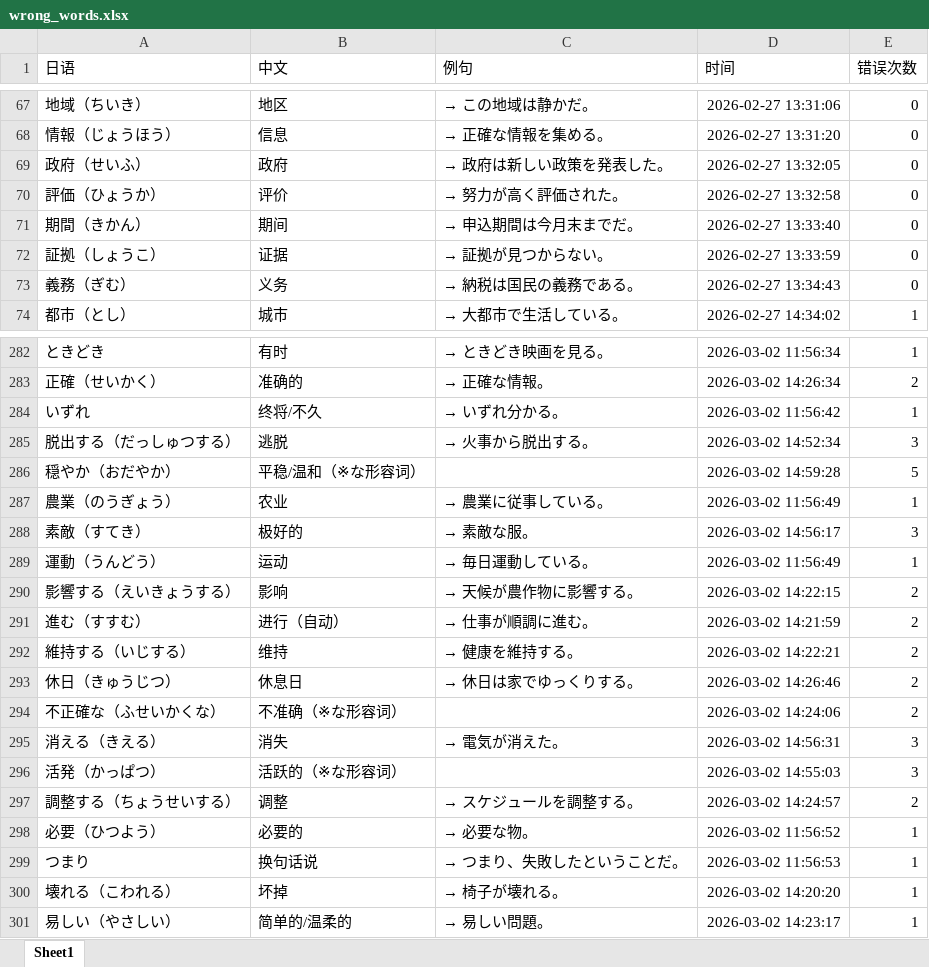
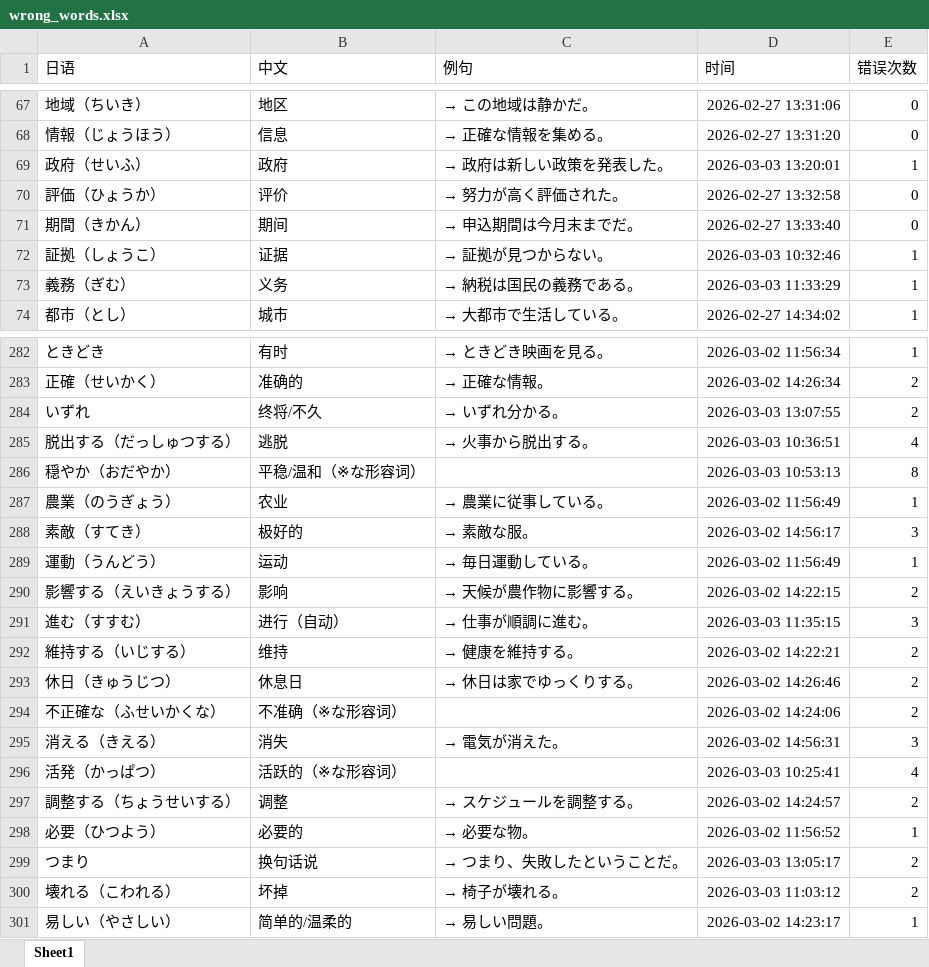
Before and after one commit to yuandongxuT/jpword, an Excel workbook: wrong_words.xlsx, sheet Sheet1, drawn as a sheet; only a part is shown, gaps mark what is left out; values as stored, in another font and other column widths than the file's, no borders; the diff covers the shown part only; the diff names each change by its address in the sheet, - before the commit and + after, or states it on an @@ line.

```diff
--- a/wrong_words.xlsx (sheet Sheet1)
+++ b/wrong_words.xlsx (sheet Sheet1)
-D69 (时间): 2026-02-27 13:32:05
+D69 (时间): 2026-03-03 13:20:01
-E69 (错误次数): 0
+E69 (错误次数): 1
-D72 (时间): 2026-02-27 13:33:59
+D72 (时间): 2026-03-03 10:32:46
-E72:E73 (错误次数): 0
+E72:E73 (错误次数): 1
-D73 (时间): 2026-02-27 13:34:43
+D73 (时间): 2026-03-03 11:33:29
-D284 (时间): 2026-03-02 11:56:42
+D284 (时间): 2026-03-03 13:07:55
-E284 (错误次数): 1
+E284 (错误次数): 2
-D285 (时间): 2026-03-02 14:52:34
+D285 (时间): 2026-03-03 10:36:51
-E285 (错误次数): 3
+E285 (错误次数): 4
-D286 (时间): 2026-03-02 14:59:28
+D286 (时间): 2026-03-03 10:53:13
-E286 (错误次数): 5
+E286 (错误次数): 8
-D291 (时间): 2026-03-02 14:21:59
+D291 (时间): 2026-03-03 11:35:15
-E291 (错误次数): 2
+E291 (错误次数): 3
-D296 (时间): 2026-03-02 14:55:03
+D296 (时间): 2026-03-03 10:25:41
-E296 (错误次数): 3
+E296 (错误次数): 4
-D299 (时间): 2026-03-02 11:56:53
+D299 (时间): 2026-03-03 13:05:17
-E299:E300 (错误次数): 1
+E299:E300 (错误次数): 2
-D300 (时间): 2026-03-02 14:20:20
+D300 (时间): 2026-03-03 11:03:12
```
Also changed, not shown: 87 added rows and 104 edited cells elsewhere in this sheet, progress.xlsx, 日本語単語.xlsx, 1 other file.
